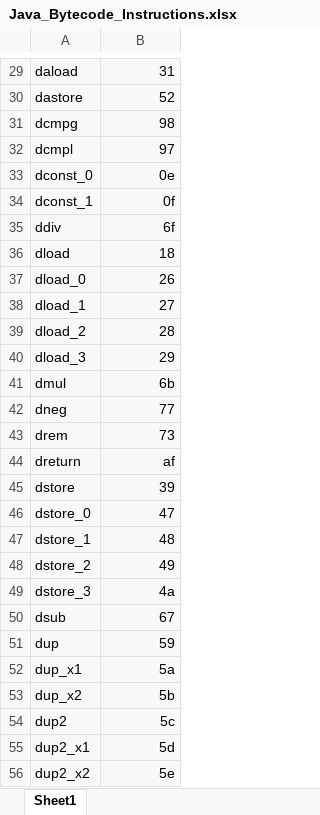
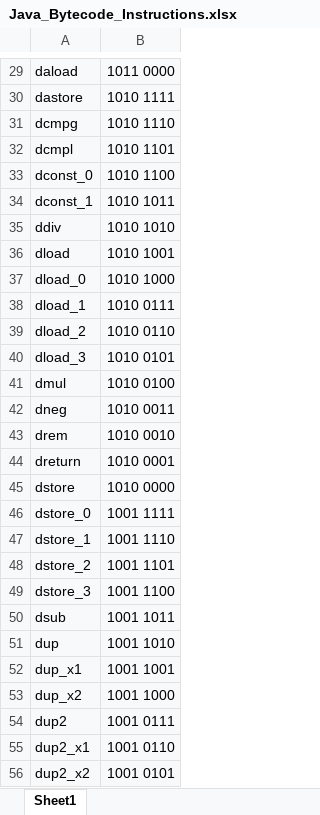
Before and after one commit to JayJay95/JavaByteCodeGenerator, an Excel workbook: Java_Bytecode_Instructions.xlsx, sheet Sheet1, drawn as a sheet; only a part is shown, gaps mark what is left out; values as stored, in another font and other column widths than the file's, no borders; the diff covers the shown part only; the diff names each change by its address in the sheet, - before the commit and + after, or states it on an @@ line.

```diff
--- a/Java_Bytecode_Instructions.xlsx (sheet Sheet1)
+++ b/Java_Bytecode_Instructions.xlsx (sheet Sheet1)
-B29: 31
+B29: 1011 0000
-B30: 52
+B30: 1010 1111
-B31: 98
+B31: 1010 1110
-B32: 97
+B32: 1010 1101
-B33: 0e
+B33: 1010 1100
-B34: 0f
+B34: 1010 1011
-B35: 6f
+B35: 1010 1010
-B36: 18
+B36: 1010 1001
-B37: 26
+B37: 1010 1000
-B38: 27
+B38: 1010 0111
-B39: 28
+B39: 1010 0110
-B40: 29
+B40: 1010 0101
-B41: 6b
+B41: 1010 0100
-B42: 77
+B42: 1010 0011
-B43: 73
+B43: 1010 0010
-B44: af
+B44: 1010 0001
-B45: 39
+B45: 1010 0000
-B46: 47
+B46: 1001 1111
-B47: 48
+B47: 1001 1110
-B48: 49
+B48: 1001 1101
-B49: 4a
+B49: 1001 1100
-B50: 67
+B50: 1001 1011
-B51: 59
+B51: 1001 1010
-B52: 5a
+B52: 1001 1001
-B53: 5b
+B53: 1001 1000
-B54: 5c
+B54: 1001 0111
-B55: 5d
+B55: 1001 0110
-B56: 5e
+B56: 1001 0101
```
Also changed, not shown: 178 edited cells elsewhere in this sheet.
